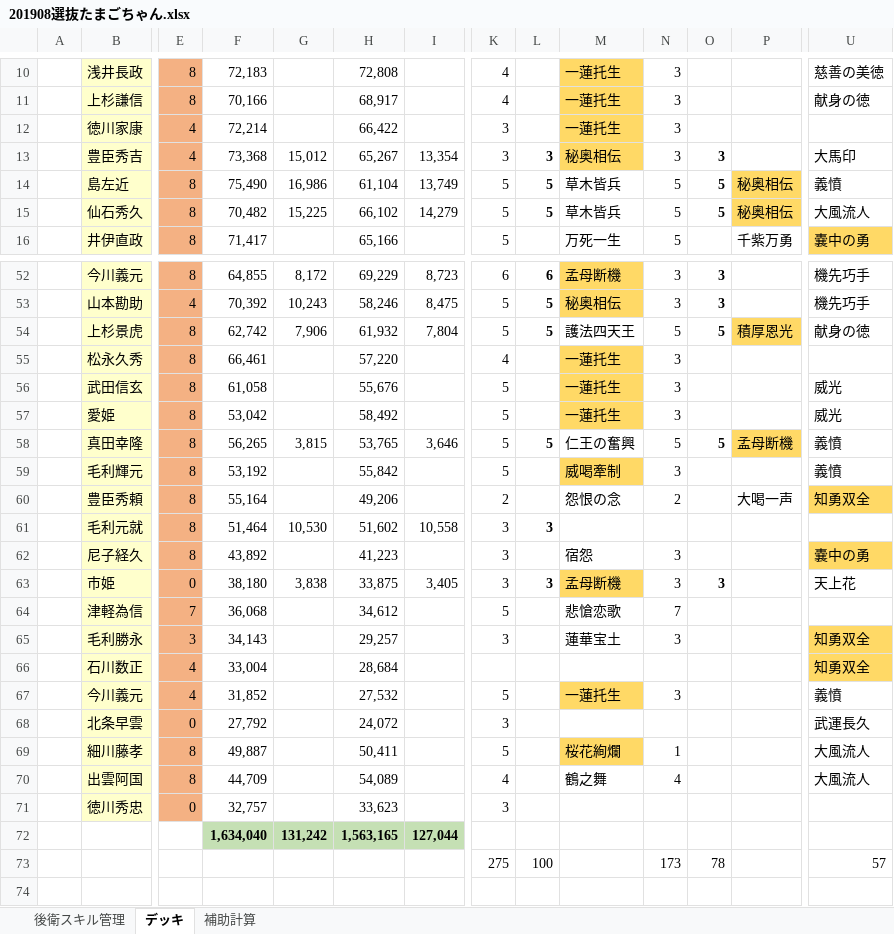
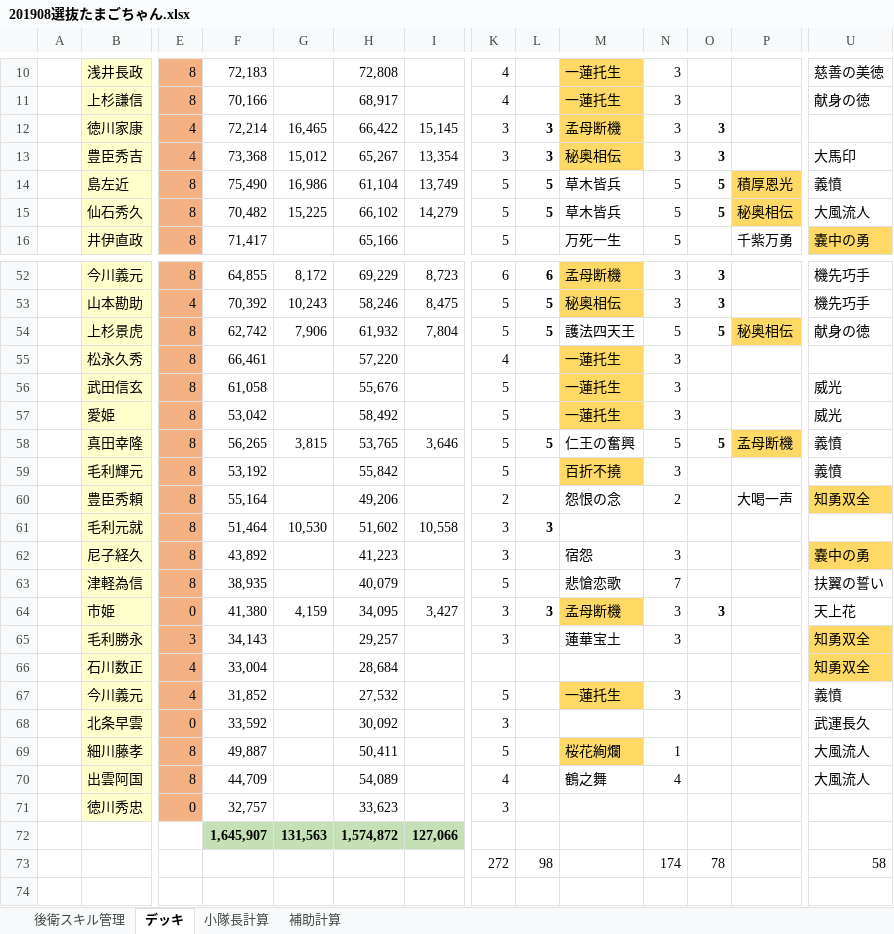
Before and after one commit to kou1-santa/myworking, an Excel workbook: 201908選抜たまごちゃん.xlsx, sheet デッキ, drawn as a sheet; only a part is shown, gaps mark what is left out; values as stored, in another font and other column widths than the file's, no borders; conditional formats not drawn; removed rows and columns are numbered as before the commit, all else as after; rows hold the shown columns only; the diff covers the shown part only; the diff names each change by its address in the sheet, - before the commit and + after, or states it on an @@ line.

```diff
--- a/201908選抜たまごちゃん.xlsx (sheet デッキ)
+++ b/201908選抜たまごちゃん.xlsx (sheet デッキ)
+sheet tab: 小隊長計算
-G12: (empty)
+G12: 16,465
-I12: (empty)
+I12: 15,145
-L12: (empty)
+L12: 3
-M12: 一蓮托生
+M12: 孟母断機
-O12: (empty)
+O12: 3
-P14: 秘奥相伝
+P14: 積厚恩光
-P54: 積厚恩光
+P54: 秘奥相伝
-M59: 威喝牽制
+M59: 百折不撓
+row 63:  | 津軽為信 | 8 | 38,935 |  | 40,079 |  | 5 |  | 悲愴恋歌 | 7 |  |  | 扶翼の誓い
-F64: 38,180
+F64: 41,380
-G64: 3,838
+G64: 4,159
-H64: 33,875
+H64: 34,095
-I64: 3,405
+I64: 3,427
-row 64:  | 津軽為信 | 7 | 36,068 |  | 34,612 |  | 5 |  | 悲愴恋歌 | 7
-F68: 27,792
+F68: 33,592
-H68: 24,072
+H68: 30,092
-row 72:  |  |  | 1,634,040 | 131,242 | 1,563,165 | 127,044
+row 72:  |  |  | 1,645,907 | 131,563 | 1,574,872 | 127,066
-K73: 275
+K73: 272
-L73: 100
+L73: 98
-N73: 173
+N73: 174
-U73: 57
+U73: 58
```
Also changed, not shown: 7 added rows, 15 removed rows, 26 moved rows and 11 edited cells elsewhere in this sheet, sheet 後衛スキル管理, sheet 補助計算, formulas that keep their value, hidden cells.
